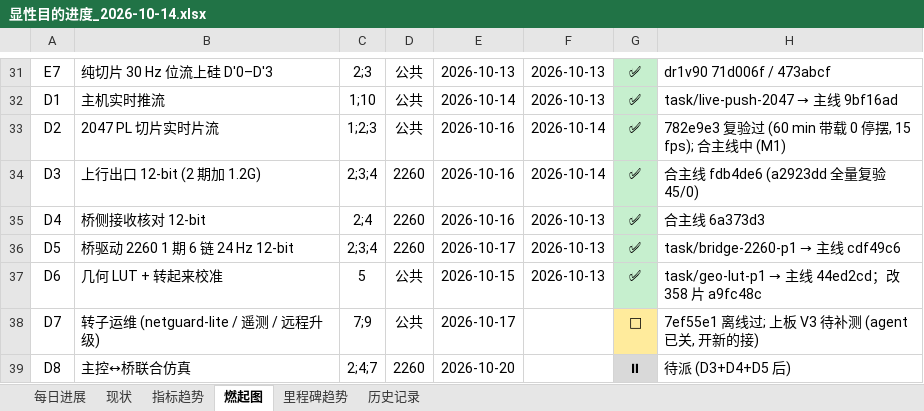
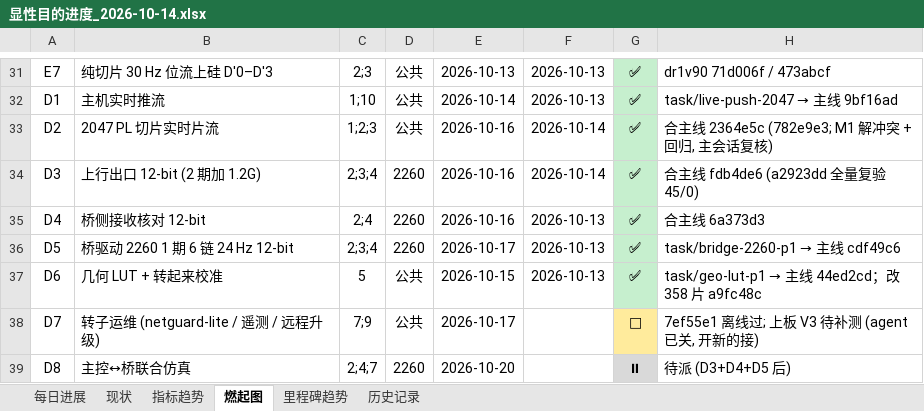
Before and after one commit to kiujkiu/zynq_pov, an Excel workbook: docs/progress/显性目的进度_2026-10-14.xlsx, sheet 燃起图, drawn as a sheet; only a part is shown, gaps mark what is left out; values as stored, in another font and other column widths than the file's, no borders; charts and pictures not drawn; the diff names each change by its address in the sheet, - before the commit and + after, or states it on an @@ line.

```diff
--- a/docs/progress/显性目的进度_2026-10-14.xlsx (sheet 燃起图)
+++ b/docs/progress/显性目的进度_2026-10-14.xlsx (sheet 燃起图)
-H33: 782e9e3 复验过 (60 min 带载 0 停摆, 15 fps); 合主线中 (M1)
+H33: 合主线 2364e5c (782e9e3; M1 解冲突 + 回归, 主会话复核)
```
Also changed, not shown: sheet 每日进展, 5 other files.
